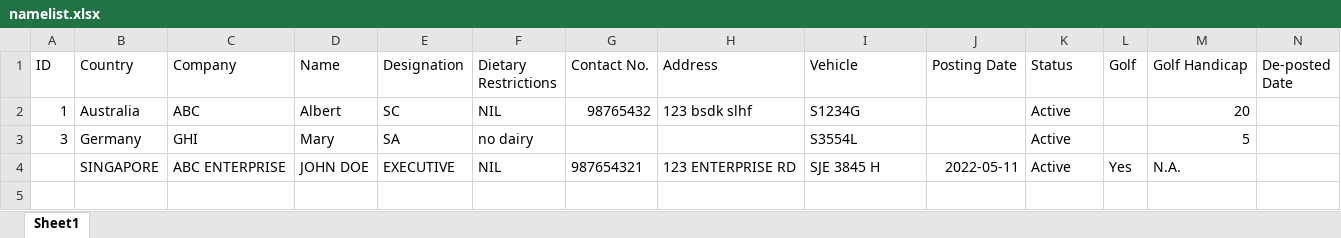
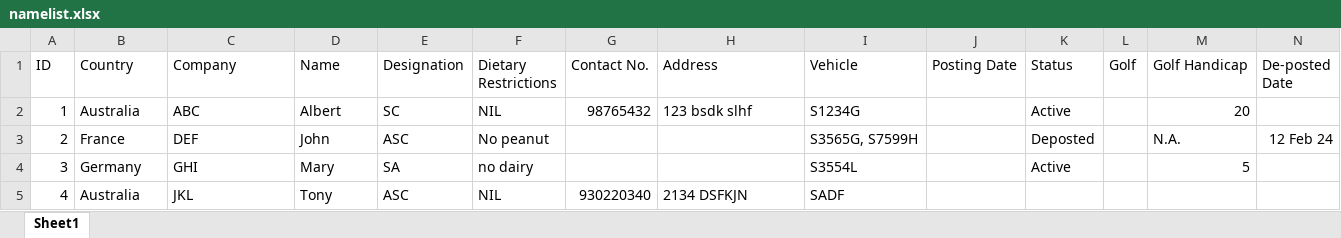
Before and after one commit to zirconat/workload, an Excel workbook: namelist.xlsx, sheet Sheet1, drawn as a sheet; values as stored, in another font and other column widths than the file's, no borders; removed rows and columns are numbered as before the commit, all else as after; the diff names each change by its address in the sheet, - before the commit and + after, or states it on an @@ line.

```diff
--- a/namelist.xlsx (sheet Sheet1)
+++ b/namelist.xlsx (sheet Sheet1)
+row 3: 2 | France | DEF | John | ASC | No peanut |  |  | S3565G, S7599H |  | Deposted |  | N.A. | 12 Feb 24
-row 4:  | SINGAPORE | ABC ENTERPRISE | JOHN DOE | EXECUTIVE | NIL | 987654321 | 123 ENTERPRISE RD | SJE 3845 H | 2022-05-11 | Active | Yes | N.A.
+row 5: 4 | Australia | JKL | Tony | ASC | NIL | 930220340 | 2134 DSFKJN | SADF
```
Also changed, not shown: temp_database.xlsx, 3 other files.
